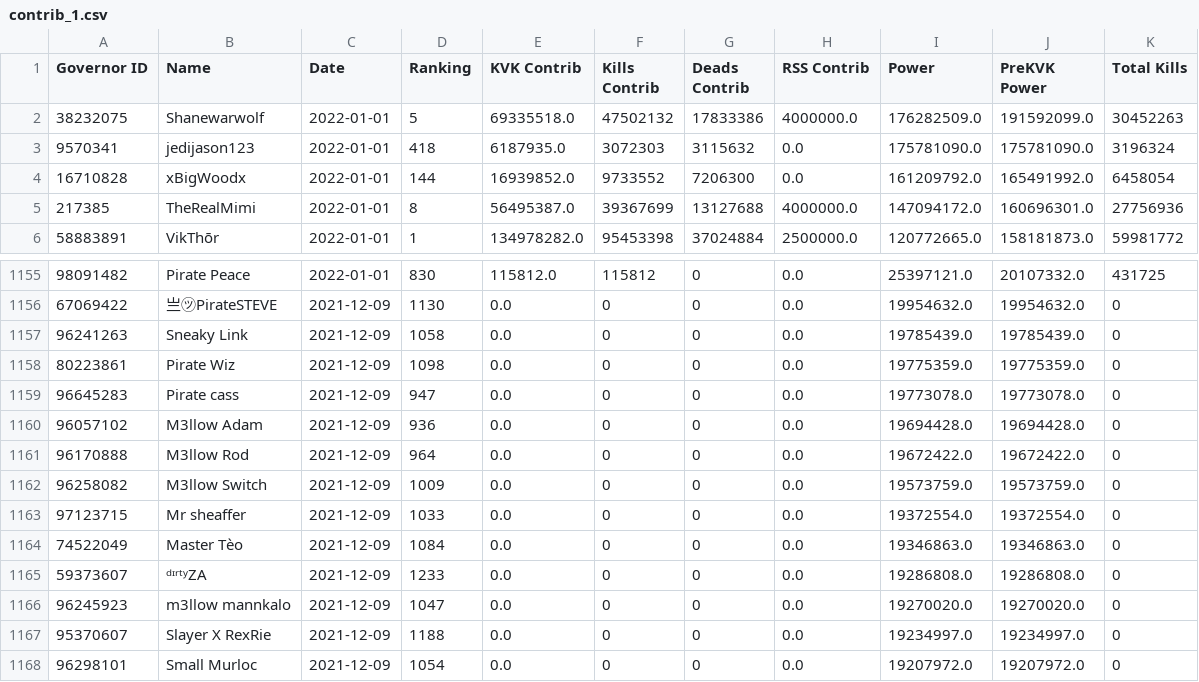
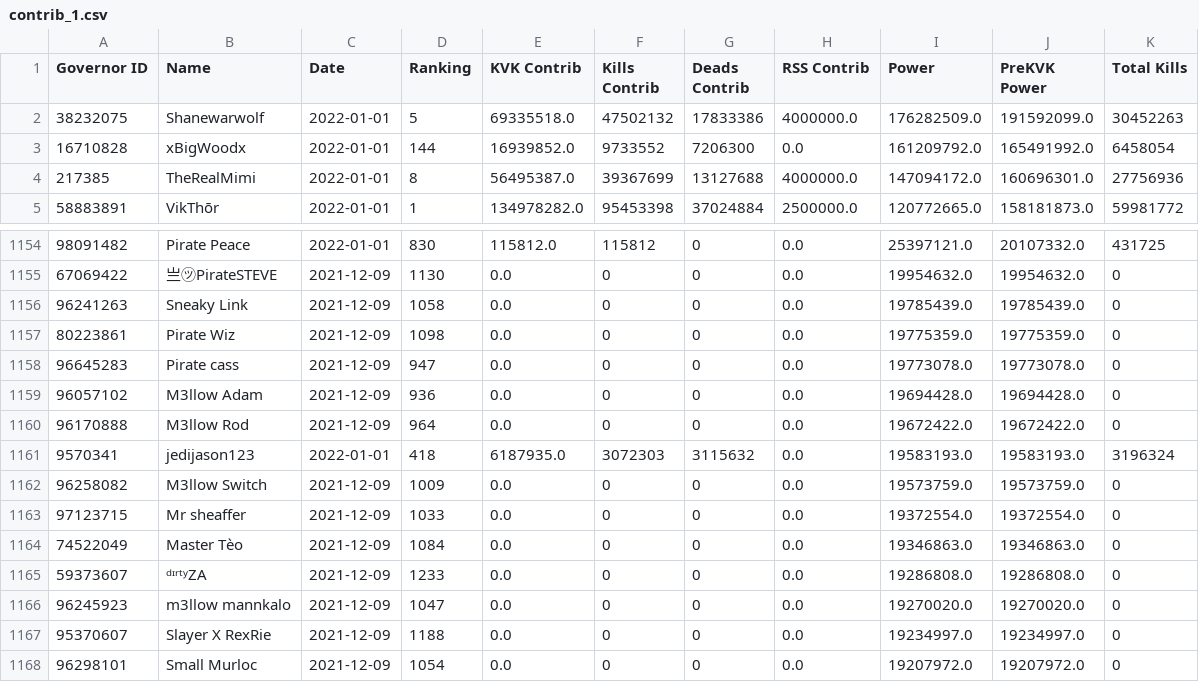
Before and after one commit to sacho/rok, a CSV file: contrib_1.csv, drawn as a sheet; only a part is shown, gaps mark what is left out.

```diff
--- a/contrib_1.csv
+++ b/contrib_1.csv
@@ -2,3 +2,2 @@ Governor ID,Name,Date,Ranking,KVK Contrib,Kills Contrib,Deads Contrib,RSS Contri
 38232075,Shanewarwolf,2022-01-01,5,69335518.0,47502132,17833386,4000000.0,176282509.0,191592099.0,30452263
-9570341,jedijason123,2022-01-01,418,6187935.0,3072303,3115632,0.0,175781090.0,175781090.0,3196324
 16710828,xBigWoodx,2022-01-01,144,16939852.0,9733552,7206300,0.0,161209792.0,165491992.0,6458054
@@ -1161,2 +1160,3 @@ Governor ID,Name,Date,Ranking,KVK Contrib,Kills Contrib,Deads Contrib,RSS Contri
 96170888,M3llow Rod,2021-12-09,964,0.0,0,0,0.0,19672422.0,19672422.0,0
+9570341,jedijason123,2022-01-01,418,6187935.0,3072303,3115632,0.0,19583193.0,19583193.0,3196324
 96258082,M3llow Switch,2021-12-09,1009,0.0,0,0,0.0,19573759.0,19573759.0,0
```
Also changed, not shown: 2338_newest_sanitized.csv, aaa.csv, 7 other files.
